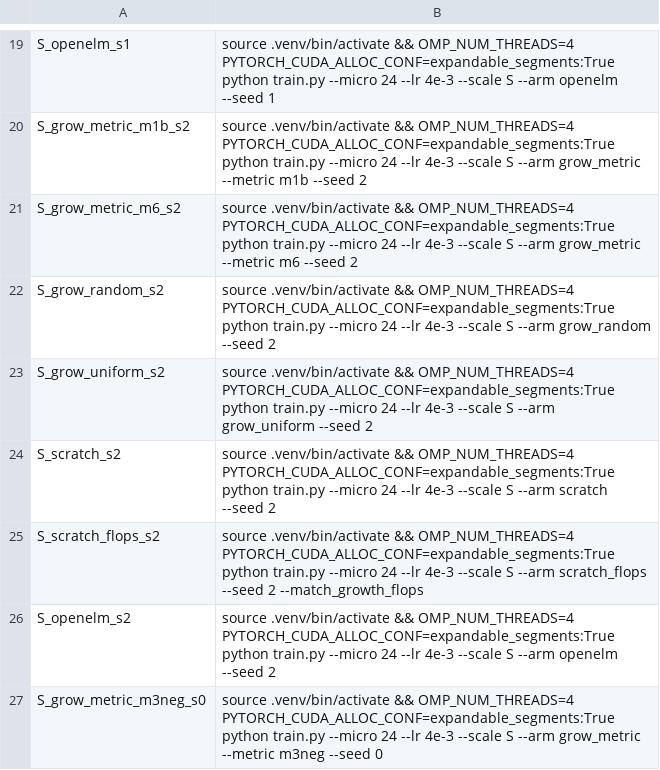
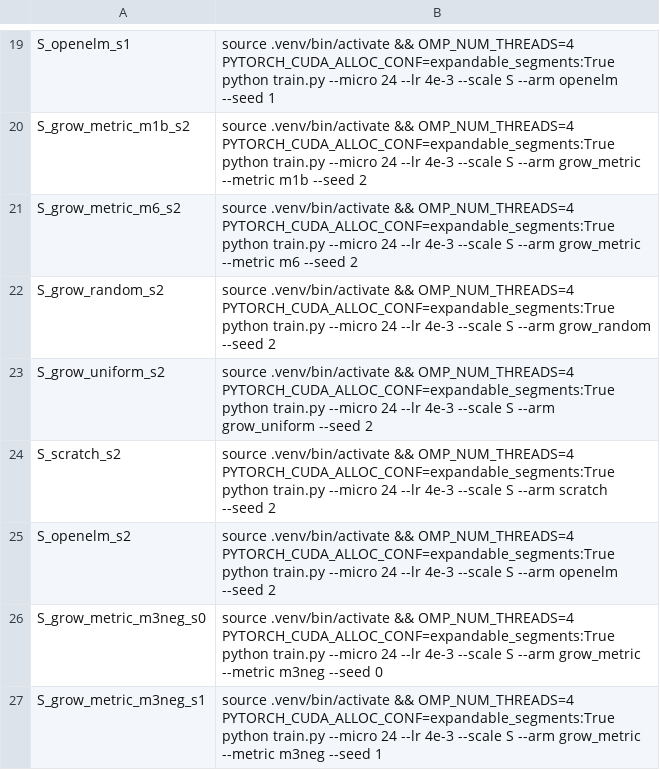
Before and after one commit to ialireza13/organic_llm, a TSV file: scripts/jobs.tsv, drawn as a sheet; only a part is shown, gaps mark what is left out; the shorter side is filled out with more unchanged rows.

Commit message:
Drop e seed 2

```diff
--- a/scripts/jobs.tsv
+++ b/scripts/jobs.tsv
@@ -24,3 +24,2 @@ S_grow_uniform_s2	source .venv/bin/activate && OMP_NUM_THREADS=4 PYTORCH_CUDA_AL
 S_scratch_s2	source .venv/bin/activate && OMP_NUM_THREADS=4 PYTORCH_CUDA_ALLOC_CONF=expandable_segments:True python train.py --micro 24 --lr 4e-3 --scale S --arm scratch --seed 2
-S_scratch_flops_s2	source .venv/bin/activate && OMP_NUM_THREADS=4 PYTORCH_CUDA_ALLOC_CONF=expandable_segments:True python train.py --micro 24 --lr 4e-3 --scale S --arm scratch_flops --seed 2 --match_growth_flops
 S_openelm_s2	source .venv/bin/activate && OMP_NUM_THREADS=4 PYTORCH_CUDA_ALLOC_CONF=expandable_segments:True python train.py --micro 24 --lr 4e-3 --scale S --arm openelm --seed 2
```
Also changed, not shown: 2 other files.
